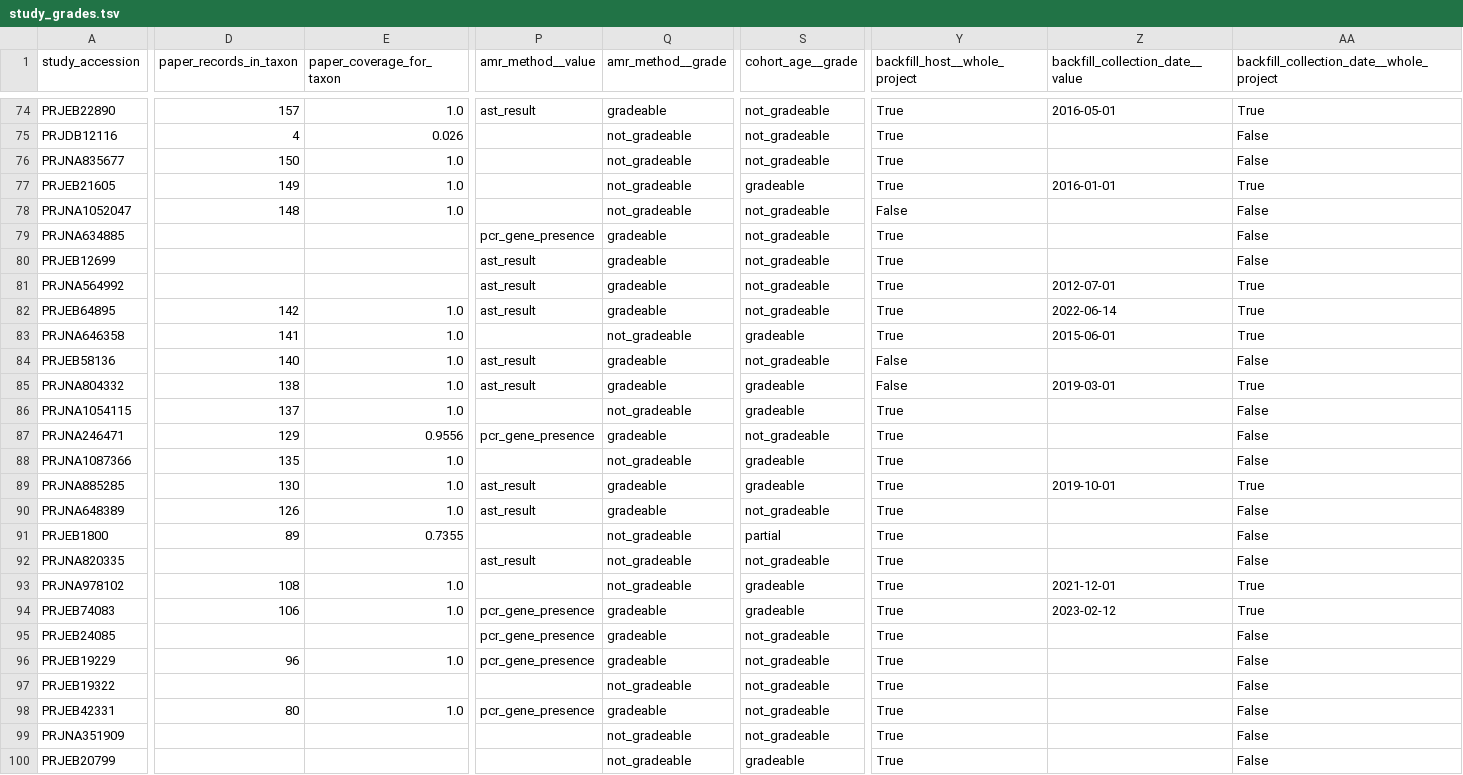
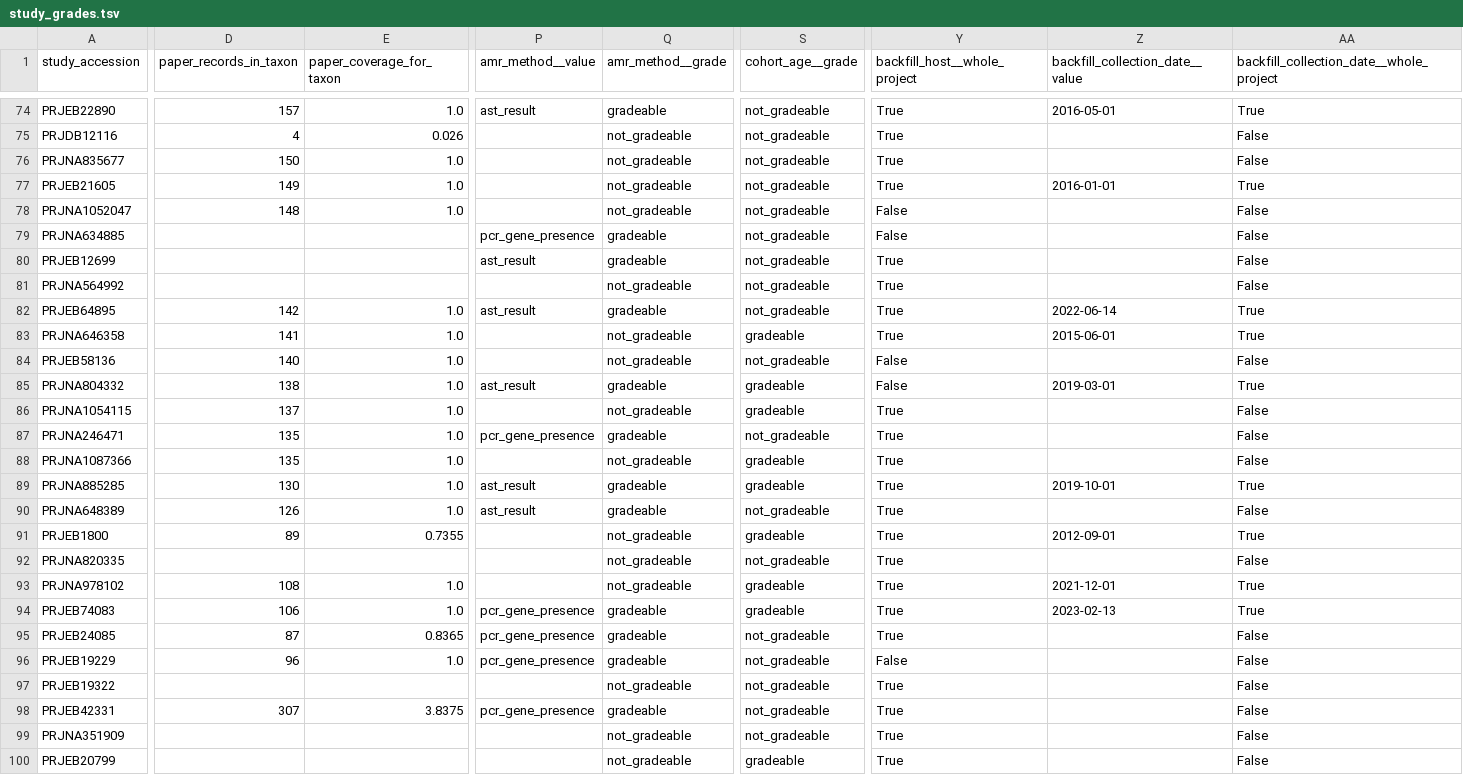
Before and after one commit to abelsond-cam/BacHGT, a TSV file: src/bac_metadata/bac_agentic_metadata/applications/klebsiella/data/study_grades.tsv, drawn as a sheet; only a part is shown, gaps mark what is left out; the diff covers the shown part only; the diff names each change by its address in the sheet, - before the commit and + after, or states it on an @@ line.

```diff
--- a/src/bac_metadata/bac_agentic_metadata/applications/klebsiella/data/study_grades.tsv
+++ b/src/bac_metadata/bac_agentic_metadata/applications/klebsiella/data/study_grades.tsv
-S77 (cohort_age__grade): gradeable
+S77 (cohort_age__grade): not_gradeable
-Y79 (backfill_host__whole_project): True
+Y79 (backfill_host__whole_project): False
-P81 (amr_method__value): ast_result
+P81 (amr_method__value): (empty)
-Q81 (amr_method__grade): gradeable
+Q81 (amr_method__grade): not_gradeable
-Z81 (backfill_collection_date__value): 2012-07-01
+Z81 (backfill_collection_date__value): (empty)
-AA81: True
+AA81: False
-P84 (amr_method__value): ast_result
+P84 (amr_method__value): (empty)
-Q84 (amr_method__grade): gradeable
+Q84 (amr_method__grade): not_gradeable
-D87 (paper_records_in_taxon): 129
+D87 (paper_records_in_taxon): 135
-E87 (paper_coverage_for_taxon): 0.9556
+E87 (paper_coverage_for_taxon): 1.0
-S91 (cohort_age__grade): partial
+S91 (cohort_age__grade): gradeable
-Z91 (backfill_collection_date__value): (empty)
+Z91 (backfill_collection_date__value): 2012-09-01
-AA91: False
+AA91: True
-P92 (amr_method__value): ast_result
+P92 (amr_method__value): (empty)
-Z94 (backfill_collection_date__value): 2023-02-12
+Z94 (backfill_collection_date__value): 2023-02-13
-D95 (paper_records_in_taxon): (empty)
+D95 (paper_records_in_taxon): 87
-E95 (paper_coverage_for_taxon): (empty)
+E95 (paper_coverage_for_taxon): 0.8365
-Y96 (backfill_host__whole_project): True
+Y96 (backfill_host__whole_project): False
-D98 (paper_records_in_taxon): 80
+D98 (paper_records_in_taxon): 307
-E98 (paper_coverage_for_taxon): 1.0
+E98 (paper_coverage_for_taxon): 3.8375
```
Also changed, not shown: 119 edited cells elsewhere in this file, src/bac_metadata/bac_agentic_metadata/applications/klebsiella/data/grading_validation_report.tsv, 4 other files.
